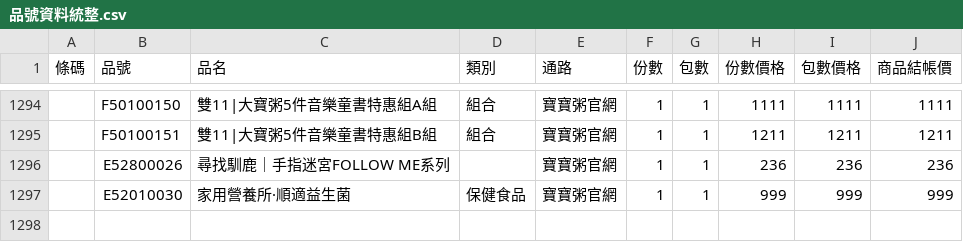
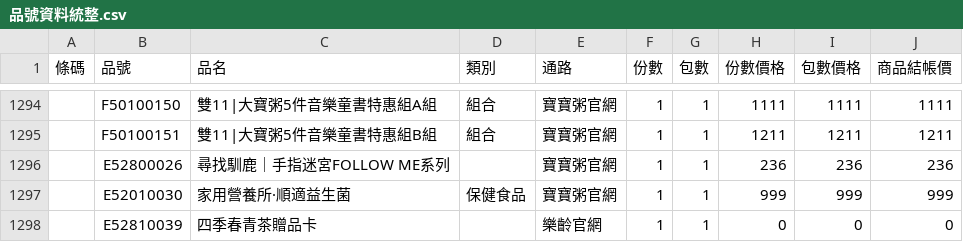
Before and after one commit to TaichiS/jiejie-order-converter, a CSV file: 品號資料統整.csv, drawn as a sheet; only a part is shown, gaps mark what is left out; the diff names each change by its address in the sheet, - before the commit and + after, or states it on an @@ line.

Commit message:
feat:add-leage-tea-gift-card

```diff
--- a/品號資料統整.csv
+++ b/品號資料統整.csv
+row 1298:  | E52810039 | 四季春青茶贈品卡 |  | 樂齡官網 | 1 | 1 | 0 | 0 | 0
```
